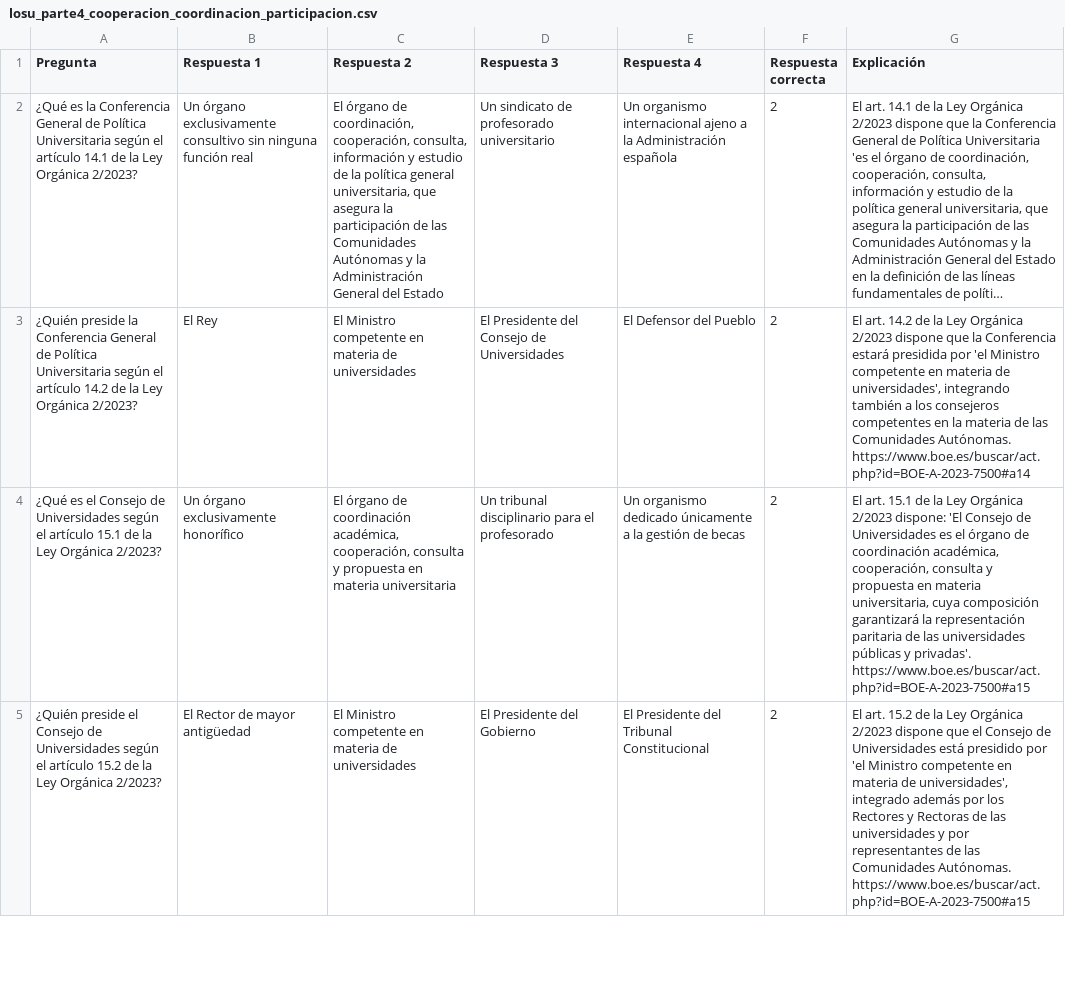
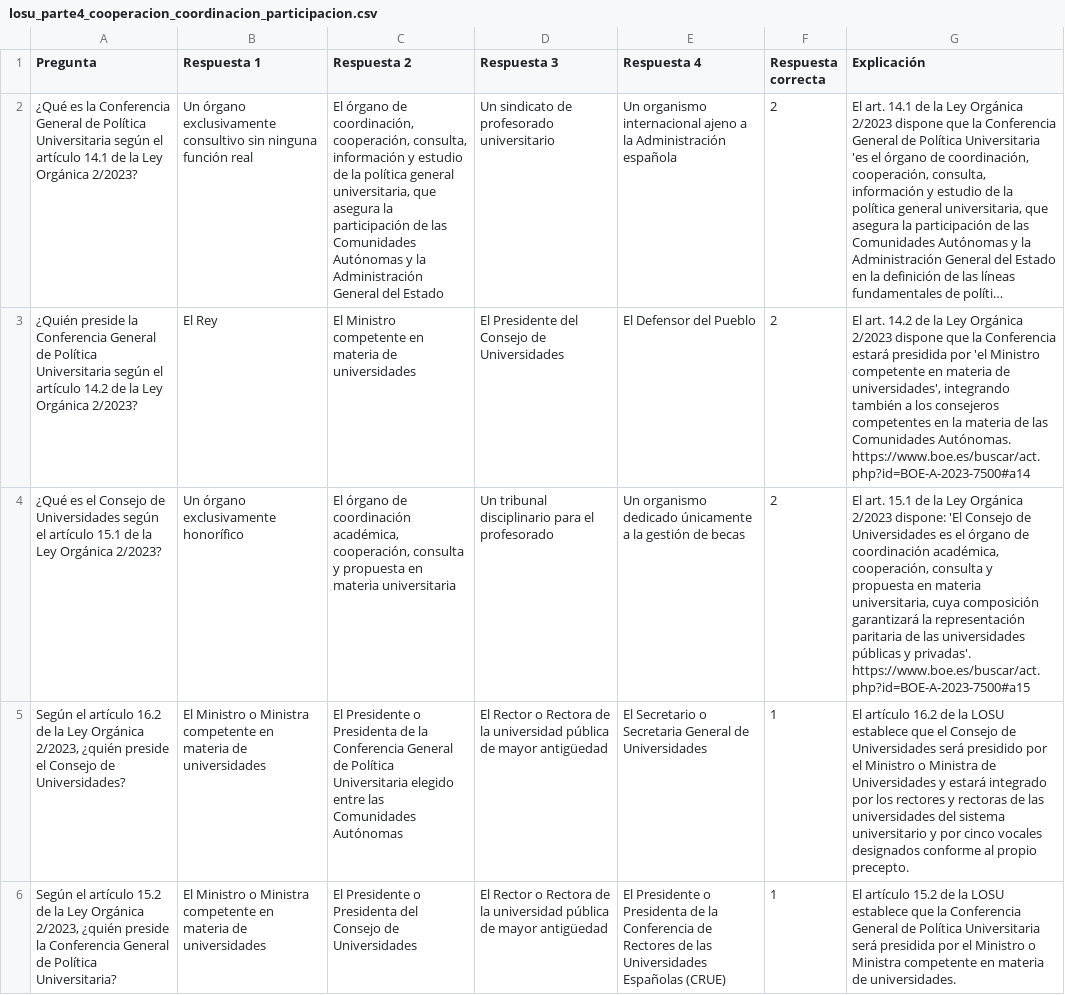
Before and after one commit to DGMonkeyKing/DGMonkeyKing.github.io, a CSV file: quiz-app/preguntas/tema_13_losu_i/losu_parte4_cooperacion_coordinacion_participacion.csv, drawn as a sheet; only a part is shown; long unchanged cells end in …; removed rows and columns are numbered as before the commit, all else as after; the diff covers the shown part only; the diff names each change by its address in the sheet, - before the commit and + after, or states it on an @@ line.

Commit message:
Mejora en preguntas faciles o erroneas

```diff
--- a/quiz-app/preguntas/tema_13_losu_i/losu_parte4_cooperacion_coordinacion_participacion.csv
+++ b/quiz-app/preguntas/tema_13_losu_i/losu_parte4_cooperacion_coordinacion_participacion.csv
-row 5: ¿Quién preside el Consejo de Universidades según el artículo 15.2 de la Ley Orgánica 2/2023? | El Rector de mayor antigüedad | El Ministro competente en materia de universidades | El Presidente del Gobierno | El Presidente del Tribunal Constitucional | 2 | El art. 15.2 de la Ley Orgánica 2/2023 dispone que el Consejo de Universidades está presidido por 'el Ministro competente en materia de universidades', integrado además por los Rectores y Rectoras de las universidades y por representantes de las Comunidades Autónomas. https://www.boe.es/buscar/act.php?id=BOE-A-2023-7500#a15
+row 5: Según el artículo 16.2 de la Ley Orgánica 2/2023, ¿quién preside el Consejo de Universidades? | El Ministro o Ministra competente en materia de universidades | El Presidente o Presidenta de la Conferencia General de Política Universitaria elegido entre las Comunidades Autónomas | El Rector o Rectora de la universidad pública de mayor antigüedad | El Secretario o Secretaria General de Universidades | 1 | El artículo 16.2 de la LOSU establece que el Consejo de Universidades será presidido por el Ministro o Ministra de Universidades y estará integrado por los rectores y rectoras de las universidades del sistema universitario y por cinco vocales designados conforme al propio precepto.
+row 6: Según el artículo 15.2 de la Ley Orgánica 2/2023, ¿quién preside la Conferencia General de Política Universitaria? | El Ministro o Ministra competente en materia de universidades | El Presidente o Presidenta del Consejo de Universidades | El Rector o Rectora de la universidad pública de mayor antigüedad | El Presidente o Presidenta de la Conferencia de Rectores de las Universidades Españolas (CRUE) | 1 | El artículo 15.2 de la LOSU establece que la Conferencia General de Política Universitaria será presidida por el Ministro o Ministra competente en materia de universidades.
```
Also changed, not shown: 3 added rows elsewhere in this file, quiz-app/preguntas/tema_13_losu_i/losu_parte2_creacion_organizacion_ensenanzas.csv, quiz-app/preguntas/tema_13_losu_i/losu_parte5_universidad_sociedad_cultura.csv.
